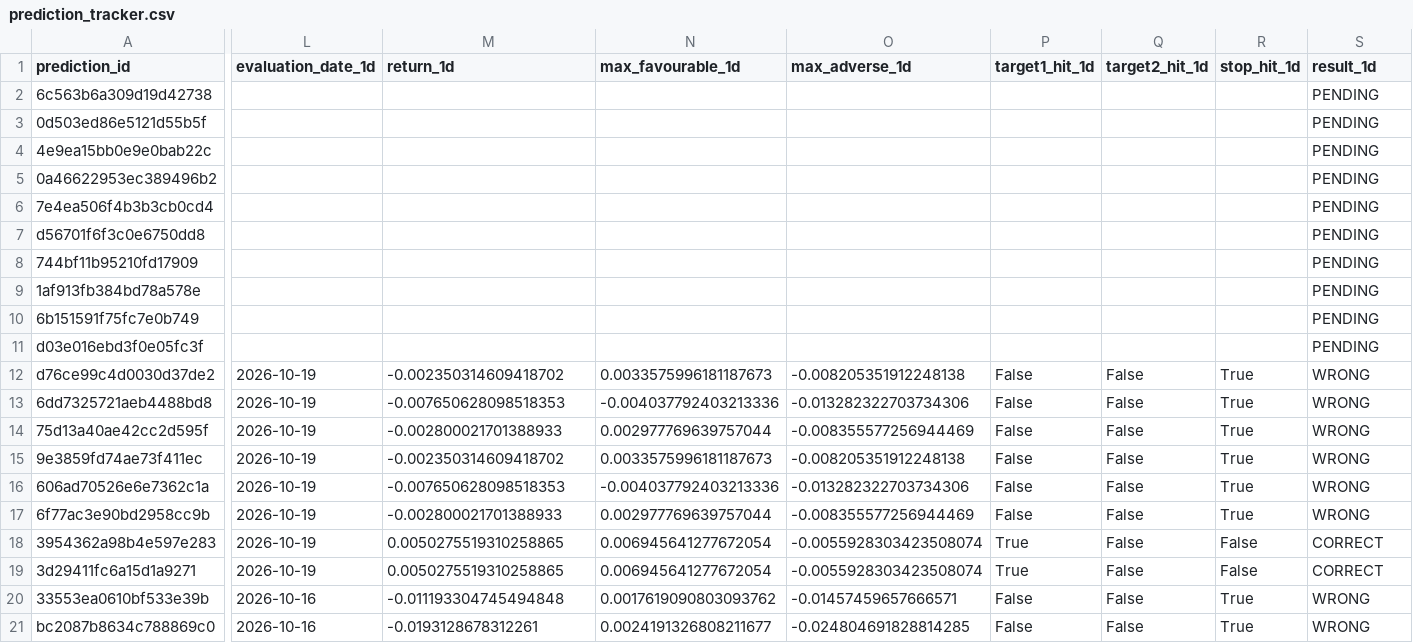
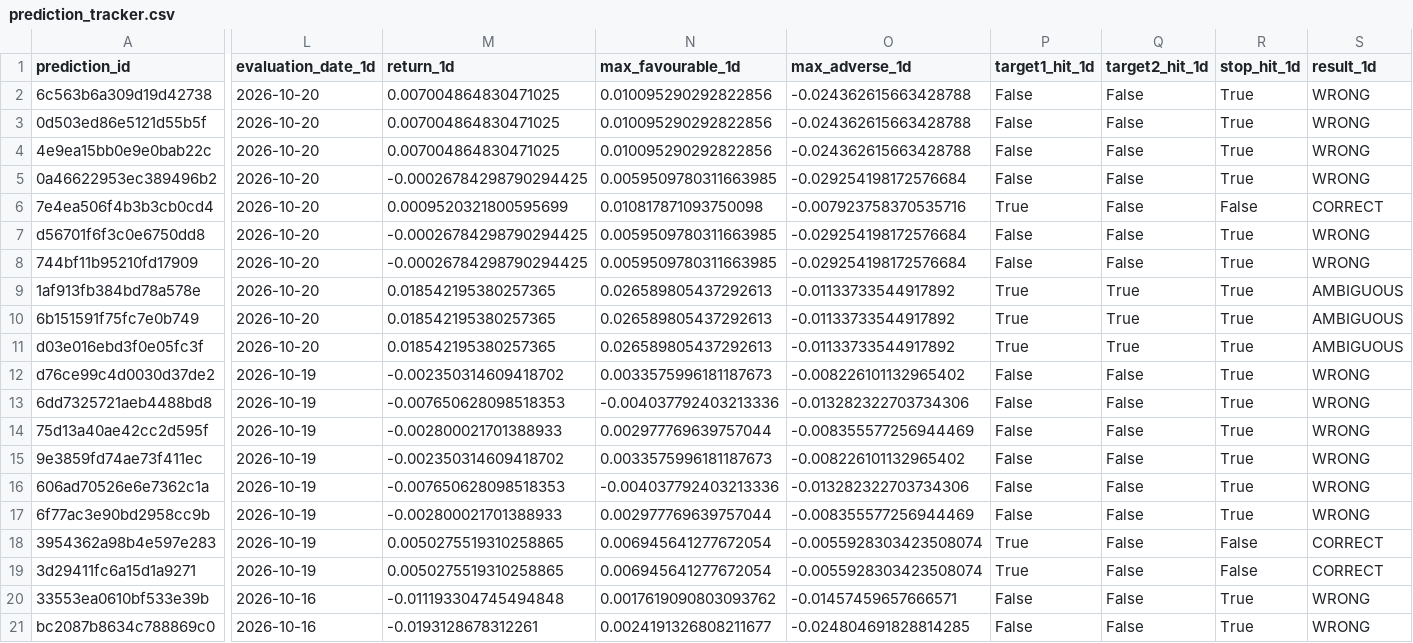
Before and after one commit to rk93/stocks-ai-analyzer, a CSV file: data/prediction_tracker.csv, drawn as a sheet; only a part is shown, gaps mark what is left out; the diff covers the shown part only; the diff names each change by its address in the sheet, - before the commit and + after, or states it on an @@ line.

```diff
--- a/data/prediction_tracker.csv
+++ b/data/prediction_tracker.csv
-L2:L11 (evaluation_date_1d): (empty)
+L2:L11 (evaluation_date_1d): 2026-10-20
-M2:M4 (return_1d): (empty)
+M2:M4 (return_1d): 0.007004864830471025
-N2:N4 (max_favourable_1d): (empty)
+N2:N4 (max_favourable_1d): 0.010095290292822856
-O2:O4 (max_adverse_1d): (empty)
+O2:O4 (max_adverse_1d): -0.024362615663428788
-P2:P5 (target1_hit_1d): (empty)
+P2:P5 (target1_hit_1d): False
-Q2:Q8 (target2_hit_1d): (empty)
+Q2:Q8 (target2_hit_1d): False
-R2:R5 (stop_hit_1d): (empty)
+R2:R5 (stop_hit_1d): True
-S2:S5 (result_1d): PENDING
+S2:S5 (result_1d): WRONG
-M5 (return_1d): (empty)
+M5 (return_1d): -0.00026784298790294425
-N5 (max_favourable_1d): (empty)
+N5 (max_favourable_1d): 0.0059509780311663985
-O5 (max_adverse_1d): (empty)
+O5 (max_adverse_1d): -0.029254198172576684
-M6 (return_1d): (empty)
+M6 (return_1d): 0.0009520321800595699
-N6 (max_favourable_1d): (empty)
+N6 (max_favourable_1d): 0.010817871093750098
-O6 (max_adverse_1d): (empty)
+O6 (max_adverse_1d): -0.007923758370535716
-P6 (target1_hit_1d): (empty)
+P6 (target1_hit_1d): True
-R6 (stop_hit_1d): (empty)
+R6 (stop_hit_1d): False
-S6 (result_1d): PENDING
+S6 (result_1d): CORRECT
-M7:M8 (return_1d): (empty)
+M7:M8 (return_1d): -0.00026784298790294425
-N7:N8 (max_favourable_1d): (empty)
+N7:N8 (max_favourable_1d): 0.0059509780311663985
-O7:O8 (max_adverse_1d): (empty)
+O7:O8 (max_adverse_1d): -0.029254198172576684
-P7:P8 (target1_hit_1d): (empty)
+P7:P8 (target1_hit_1d): False
-R7:R11 (stop_hit_1d): (empty)
+R7:R11 (stop_hit_1d): True
-S7:S8 (result_1d): PENDING
+S7:S8 (result_1d): WRONG
-M9:M11 (return_1d): (empty)
+M9:M11 (return_1d): 0.018542195380257365
-N9:N11 (max_favourable_1d): (empty)
+N9:N11 (max_favourable_1d): 0.026589805437292613
-O9:O11 (max_adverse_1d): (empty)
+O9:O11 (max_adverse_1d): -0.01133733544917892
-P9:P11 (target1_hit_1d): (empty)
+P9:P11 (target1_hit_1d): True
-Q9:Q11 (target2_hit_1d): (empty)
+Q9:Q11 (target2_hit_1d): True
-S9:S11 (result_1d): PENDING
+S9:S11 (result_1d): AMBIGUOUS
-O12 (max_adverse_1d): -0.008205351912248138
+O12 (max_adverse_1d): -0.008226101132965402
-O15 (max_adverse_1d): -0.008205351912248138
+O15 (max_adverse_1d): -0.008226101132965402
```
Also changed, not shown: 96 edited cells elsewhere in this file, data/confluence_latest.csv, data/day_opportunities_history.csv, 15 other files.
